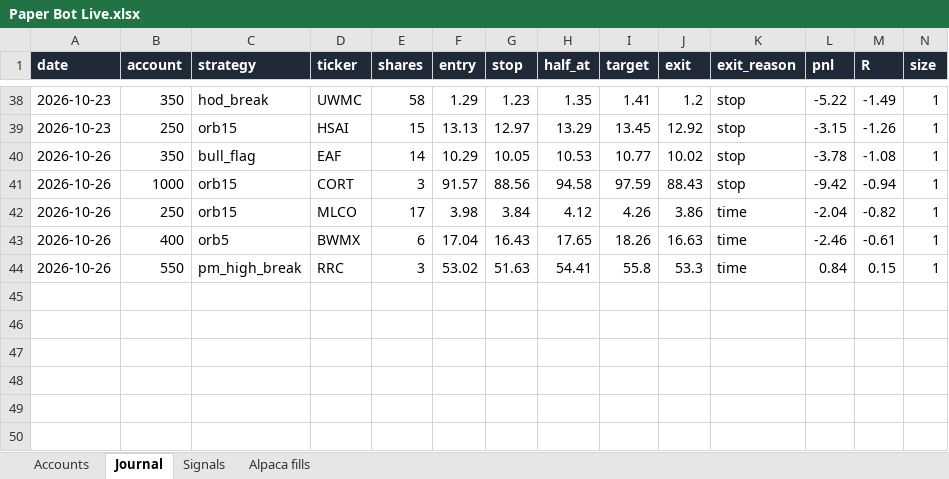
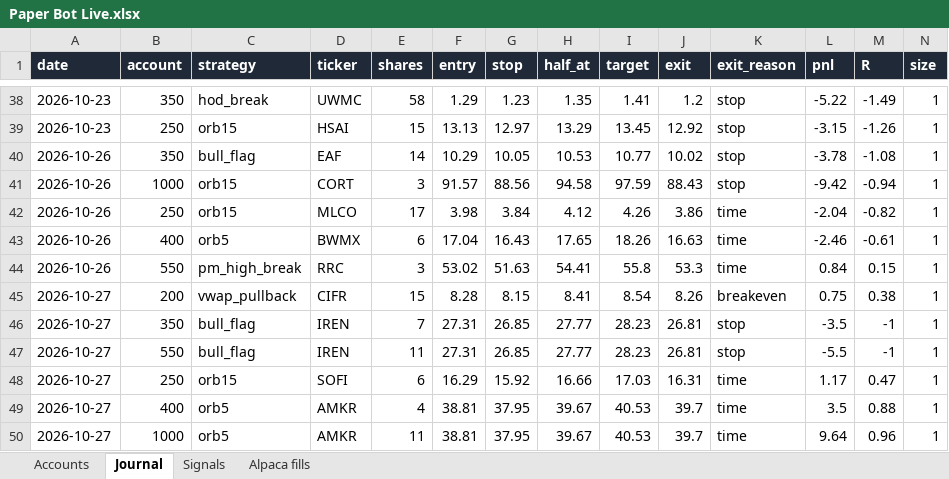
Before and after one commit to newurbaninfluence-lgtm/paper-trading-bot, an Excel workbook: reports/Paper Bot Live.xlsx, sheet Journal, drawn as a sheet; only a part is shown, gaps mark what is left out; values as stored, in another font and other column widths than the file's, no borders; rows hold the shown columns only; the diff names each change by its address in the sheet, - before the commit and + after, or states it on an @@ line.

```diff
--- a/reports/Paper Bot Live.xlsx (sheet Journal)
+++ b/reports/Paper Bot Live.xlsx (sheet Journal)
+row 45: 2026-10-27 | 200 | vwap_pullback | CIFR | 15 | 8.28 | 8.15 | 8.41 | 8.54 | 8.26 | breakeven | 0.75 | 0.38 | 1
+row 46: 2026-10-27 | 350 | bull_flag | IREN | 7 | 27.31 | 26.85 | 27.77 | 28.23 | 26.81 | stop | -3.5 | -1 | 1
+row 47: 2026-10-27 | 550 | bull_flag | IREN | 11 | 27.31 | 26.85 | 27.77 | 28.23 | 26.81 | stop | -5.5 | -1 | 1
+row 48: 2026-10-27 | 250 | orb15 | SOFI | 6 | 16.29 | 15.92 | 16.66 | 17.03 | 16.31 | time | 1.17 | 0.47 | 1
+row 49: 2026-10-27 | 400 | orb5 | AMKR | 4 | 38.81 | 37.95 | 39.67 | 40.53 | 39.7 | time | 3.5 | 0.88 | 1
+row 50: 2026-10-27 | 1000 | orb5 | AMKR | 11 | 38.81 | 37.95 | 39.67 | 40.53 | 39.7 | time | 9.64 | 0.96 | 1
```
Also changed, not shown: sheet Signals, sheet Alpaca fills, 7 other files.
